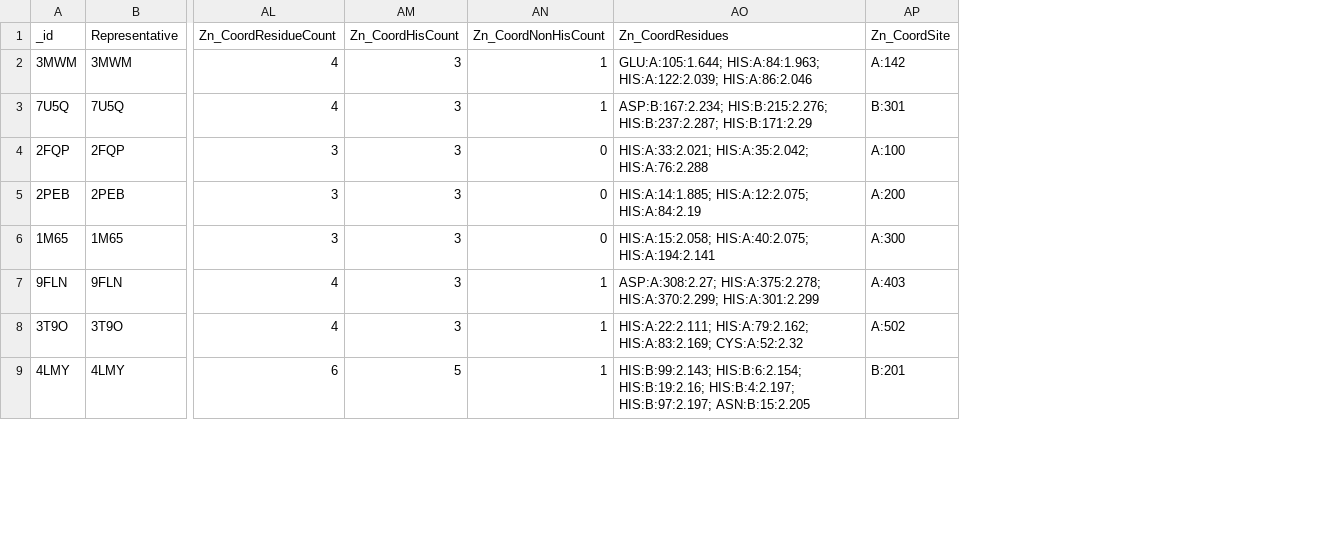
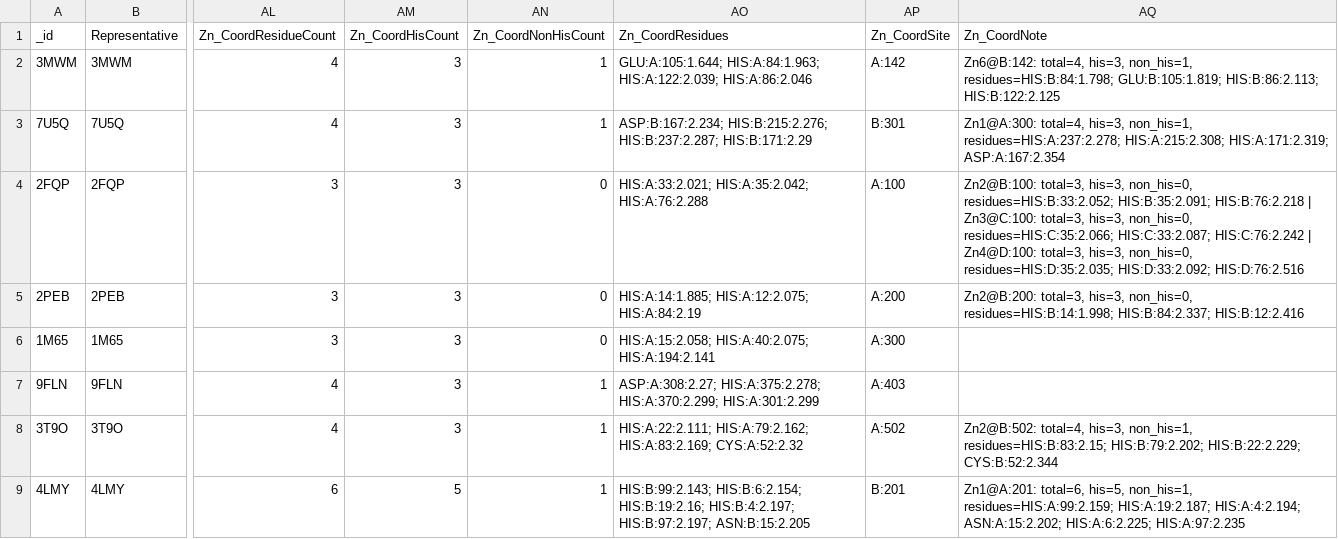
Before and after one commit to xiaoxiao050529/enzyme-search-engine, a CSV file: backend/data/table1_master_table.csv, drawn as a sheet; only a part is shown, gaps mark what is left out; the diff names each change by its address in the sheet, - before the commit and + after, or states it on an @@ line.

```diff
--- a/backend/data/table1_master_table.csv
+++ b/backend/data/table1_master_table.csv
+column AQ (Zn_CoordNote), rows 2-9: Zn6@B:142: total=4, his=3, non_his=1, residues=HIS:B:84:1.798; GLU:B:105:1.819; HIS:B:86:2.113; HIS:B:122:2.125 | Zn1@A:300: total=4, his=3, non_his=1, residues=HIS:A:237:2.278; HIS:A:215:2.308; HIS:A:171:2.319; ASP:A:167:2.354 | Zn2@B:100: total=3, his=3, non_his=0, residues=HIS:B:33:2.052; HIS:B:35:2.091; HIS:B:76:2.218 | Zn3@C:100: total=3, his=3, non_his=0, residues=HIS:C:35:2.066; HIS:C:33:2.087; HIS:C:76:2.242 | Zn4@D:100: total=3, his=3, non_his=0, residues=HIS:D:35:2.035; HIS:D:33:2.092; HIS:D:76:2.516 | Zn2@B:200: total=3, his=3, non_his=0, residues=HIS:B:14:1.998; HIS:B:84:2.337; HIS:B:12:2.416 |  |  | Zn2@B:502: total=4, his=3, non_his=1, residues=HIS:B:83:2.15; HIS:B:79:2.202; HIS:B:22:2.229; CYS:B:52:2.344 | Zn1@A:201: total=6, his=5, non_his=1, residues=HIS:A:99:2.159; HIS:A:19:2.187; HIS:A:4:2.194; ASN:A:15:2.202; HIS:A:6:2.225; HIS:A:97:2.235
```
Also changed, not shown: backend/data/table2_master_table.csv, 34 other files.
